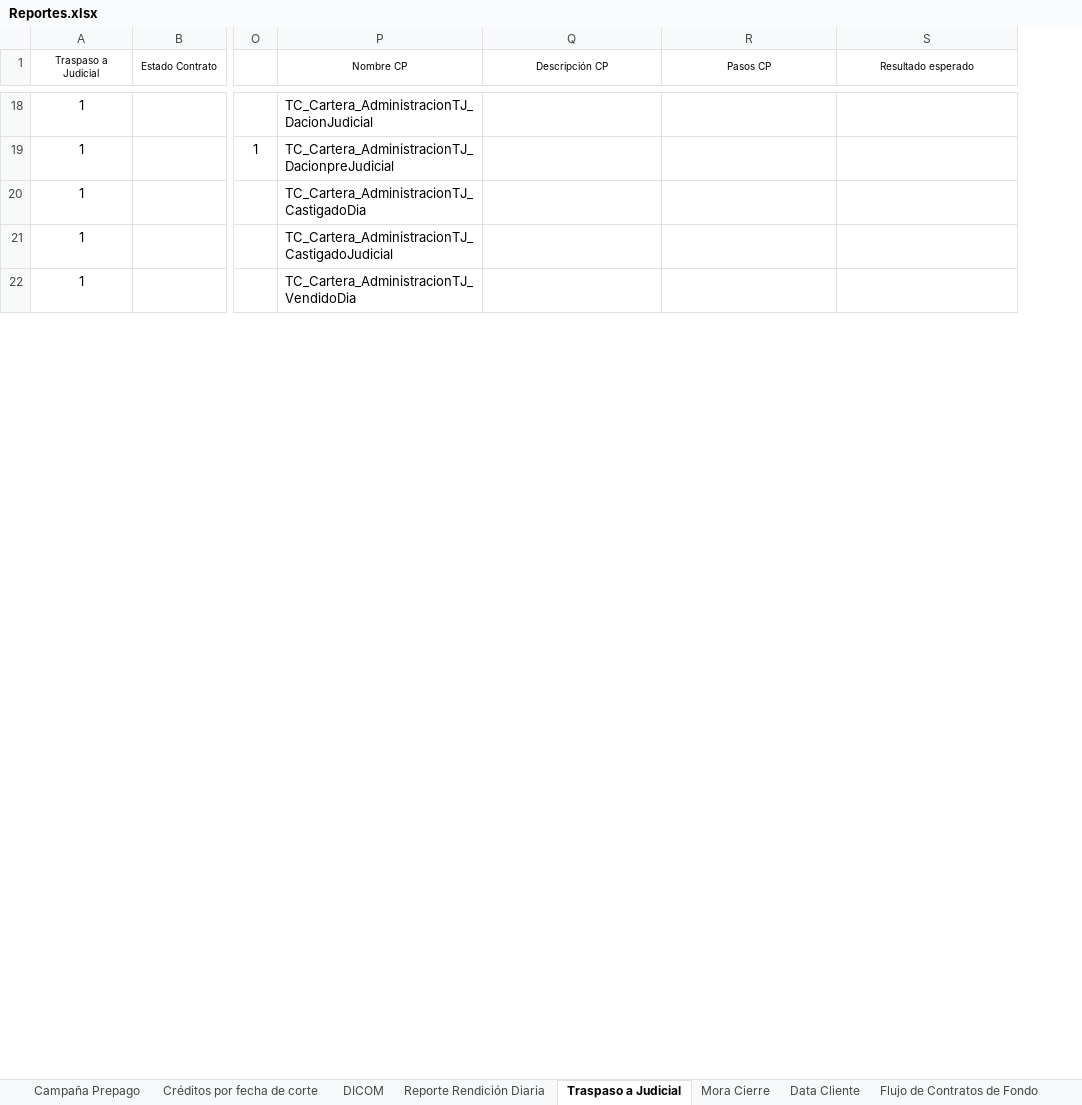
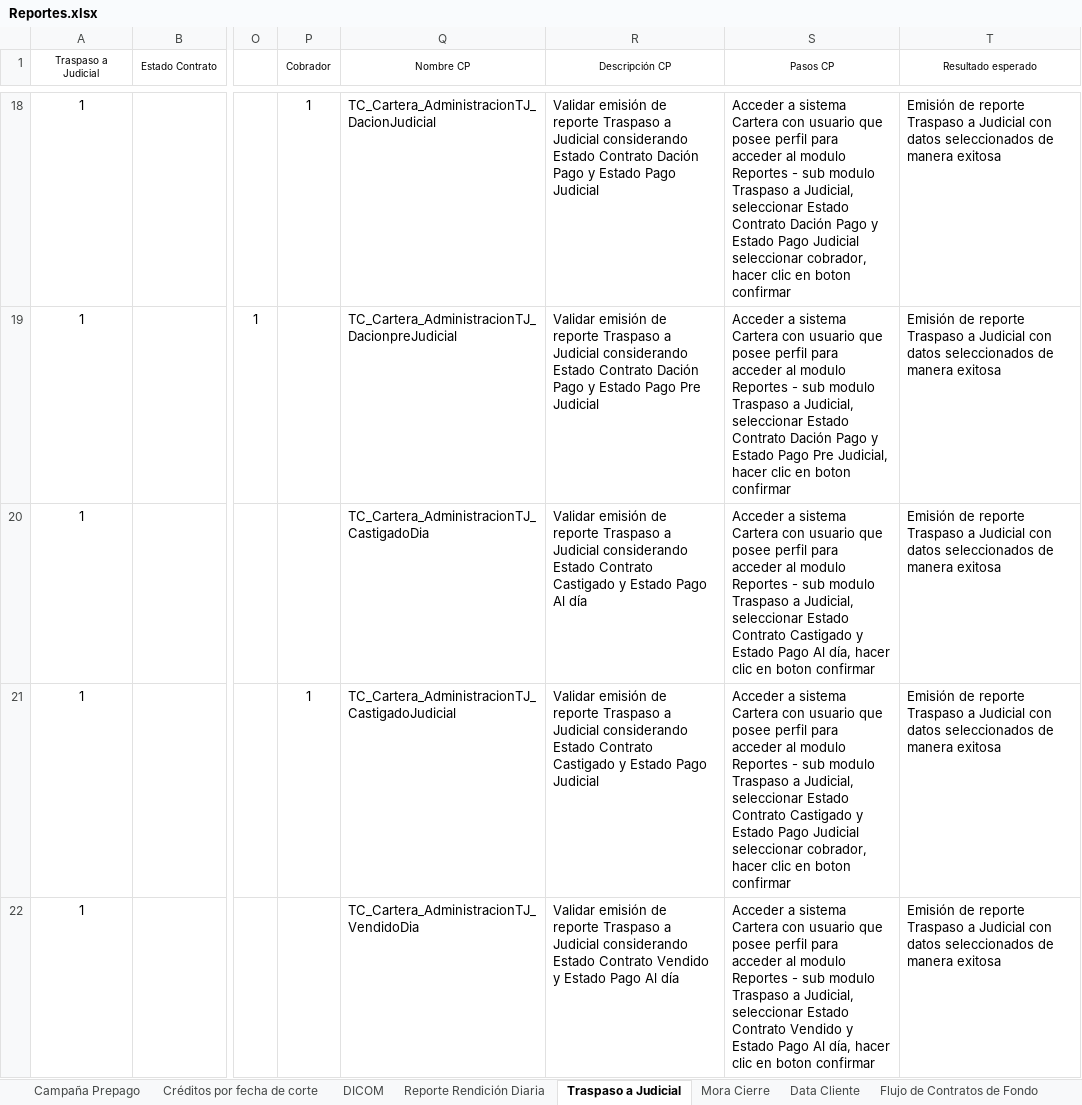
Before and after one commit to mvilches2508/Global-Testing, an Excel workbook: Casos Cartera/Reportes.xlsx, sheet Traspaso a Judicial, drawn as a sheet; only a part is shown, gaps mark what is left out; values as stored, in another font and other column widths than the file's, no borders; addresses are those after the commit; the diff covers the shown part only; the diff names each change by its address in the sheet, - before the commit and + after, or states it on an @@ line.

```diff
--- a/Casos Cartera/Reportes.xlsx (sheet Traspaso a Judicial)
+++ b/Casos Cartera/Reportes.xlsx (sheet Traspaso a Judicial)
+column P (Cobrador), rows 18-21: 1 |  |  | 1
-R18 (Descripción CP): (empty)
+R18 (Descripción CP): Validar emisión de reporte Traspaso a Judicial considerando Estado Contrato Dación Pago y Estado Pago Judicial
-S18 (Pasos CP): (empty)
+S18 (Pasos CP): Acceder a sistema Cartera con usuario que posee perfil para acceder al modulo Reportes - sub modulo Traspaso a Judicial, seleccionar Estado Contrato Dación Pago y Estado Pago Judicial seleccionar cobrador, hacer clic en boton confirmar
-T18:T22 (Resultado esperado): (empty)
+T18:T22 (Resultado esperado): Emisión de reporte Traspaso a Judicial con datos seleccionados de manera exitosa
-R19 (Descripción CP): (empty)
+R19 (Descripción CP): Validar emisión de reporte Traspaso a Judicial considerando Estado Contrato Dación Pago y Estado Pago Pre Judicial
-S19 (Pasos CP): (empty)
+S19 (Pasos CP): Acceder a sistema Cartera con usuario que posee perfil para acceder al modulo Reportes - sub modulo Traspaso a Judicial, seleccionar Estado Contrato Dación Pago y Estado Pago Pre Judicial, hacer clic en boton confirmar
-R20 (Descripción CP): (empty)
+R20 (Descripción CP): Validar emisión de reporte Traspaso a Judicial considerando Estado Contrato Castigado y Estado Pago Al día
-S20 (Pasos CP): (empty)
+S20 (Pasos CP): Acceder a sistema Cartera con usuario que posee perfil para acceder al modulo Reportes - sub modulo Traspaso a Judicial, seleccionar Estado Contrato Castigado y Estado Pago Al día, hacer clic en boton confirmar
-R21 (Descripción CP): (empty)
+R21 (Descripción CP): Validar emisión de reporte Traspaso a Judicial considerando Estado Contrato Castigado y Estado Pago Judicial
-S21 (Pasos CP): (empty)
+S21 (Pasos CP): Acceder a sistema Cartera con usuario que posee perfil para acceder al modulo Reportes - sub modulo Traspaso a Judicial, seleccionar Estado Contrato Castigado y Estado Pago Judicial seleccionar cobrador, hacer clic en boton confirmar
-R22 (Descripción CP): (empty)
+R22 (Descripción CP): Validar emisión de reporte Traspaso a Judicial considerando Estado Contrato Vendido y Estado Pago Al día
-S22 (Pasos CP): (empty)
+S22 (Pasos CP): Acceder a sistema Cartera con usuario que posee perfil para acceder al modulo Reportes - sub modulo Traspaso a Judicial, seleccionar Estado Contrato Vendido y Estado Pago Al día, hacer clic en boton confirmar
```
Also changed, not shown: 60 edited cells elsewhere in this sheet, sheet Mora Cierre.
